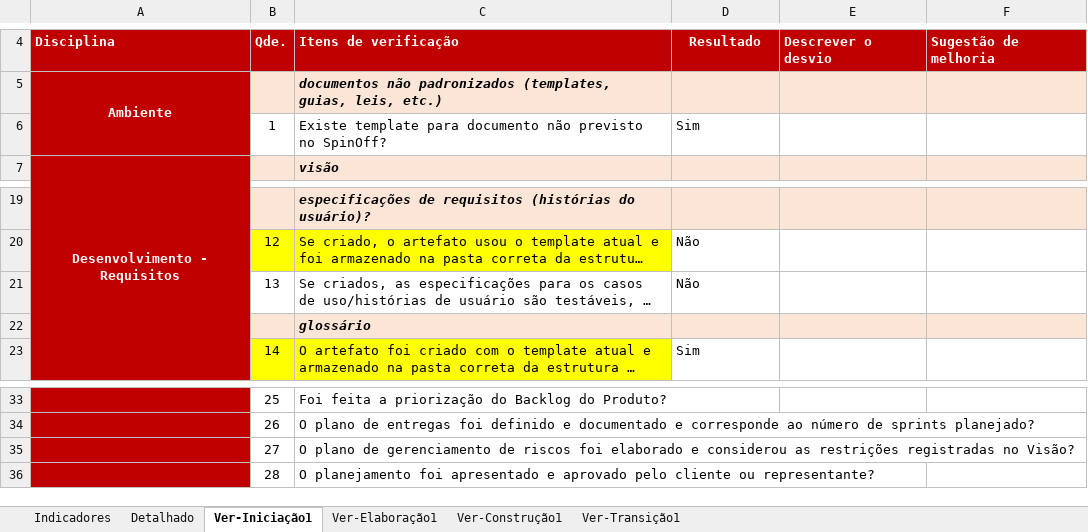
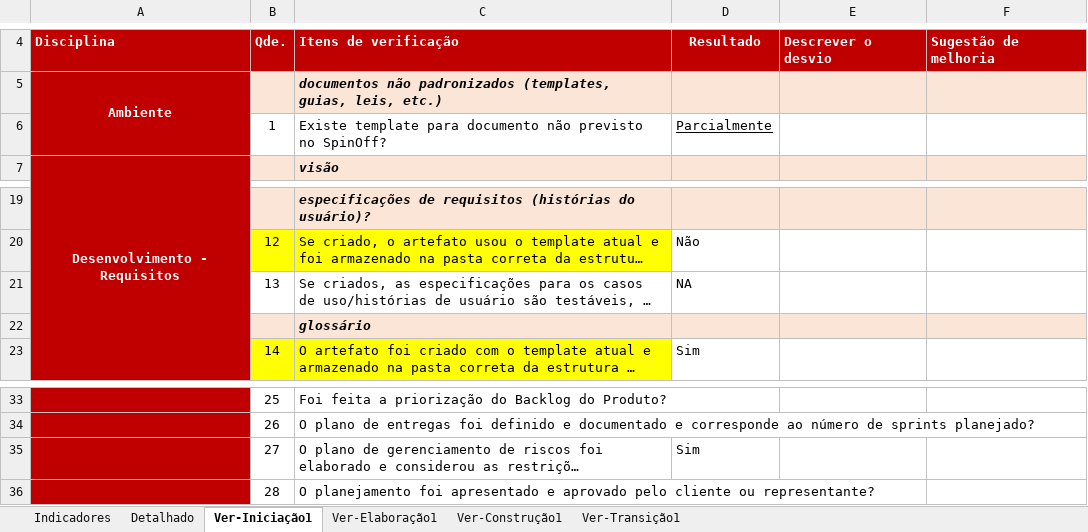
Before and after one commit to amandakrishnam/GQ-SPINOFF, an Excel workbook: gq-spinoff/6.Gerenciamento de Projeto/gq-spinoff - Checklist Verificacao de Projeto.xlsx, sheet Ver-Iniciação1, drawn as a sheet; only a part is shown, gaps mark what is left out; long unchanged cells end in …; values as stored, in another font and other column widths than the file's, no borders; the diff names each change by its address in the sheet, - before the commit and + after, or states it on an @@ line.

```diff
--- a/gq-spinoff/6.Gerenciamento de Projeto/gq-spinoff - Checklist Verificacao de Projeto.xlsx (sheet Ver-Iniciação1)
+++ b/gq-spinoff/6.Gerenciamento de Projeto/gq-spinoff - Checklist Verificacao de Projeto.xlsx (sheet Ver-Iniciação1)
-D6: Sim
+D6: Parcialmente
-D6 underline: off
+D6 underline: on
-D21: Não
+D21: NA
-D35: (empty)
+D35: Sim
```
Also changed, not shown: sheet Detalhado, hidden cells, charts or pictures, gq-spinoff/6.Gerenciamento de Projeto/gq-spinoff - Planejamento e Controle do Projeto.xlsx, 5 other files.
